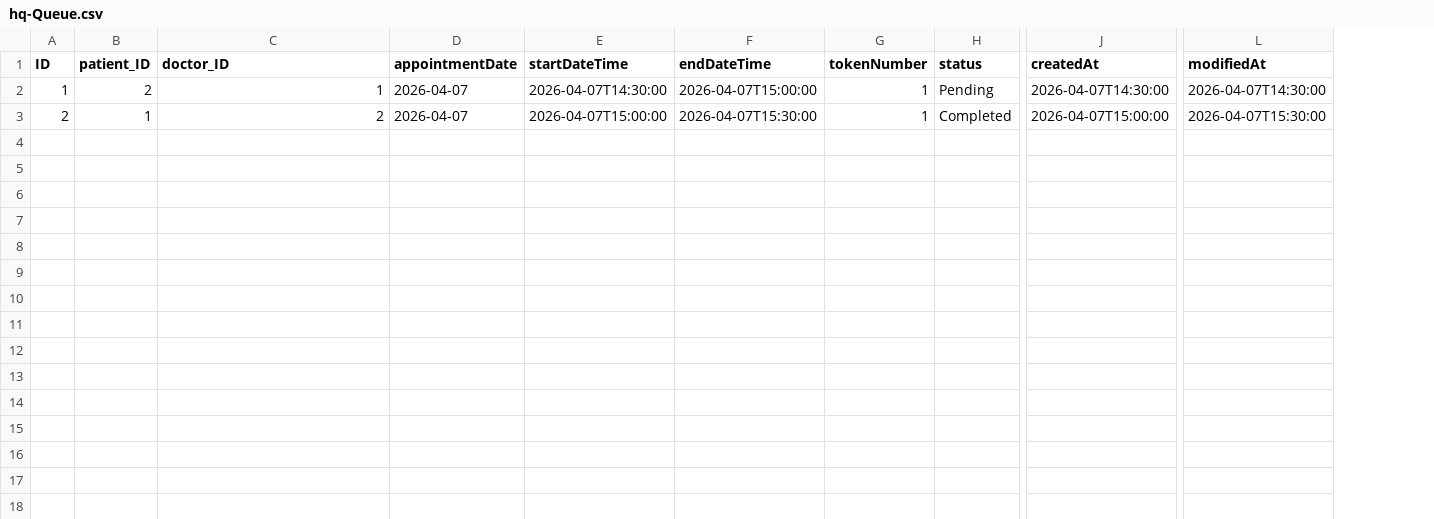
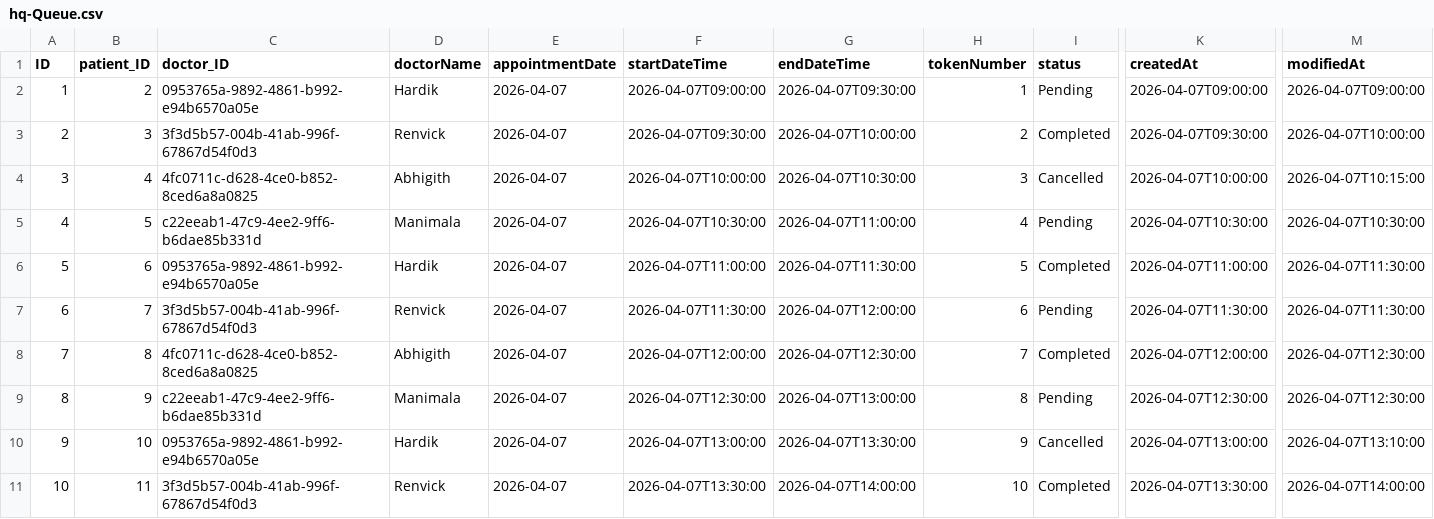
Before and after one commit to leuwahardik/HospitalQueueSystem, a CSV file: hq-capm/db/data/hq-Queue.csv, drawn as a sheet; only a part is shown, gaps mark what is left out; addresses are those after the commit; rows hold the shown columns only; the diff names each change by its address in the sheet, - before the commit and + after, or states it on an @@ line.

```diff
--- a/hq-capm/db/data/hq-Queue.csv
+++ b/hq-capm/db/data/hq-Queue.csv
+column D (doctorName), rows 2-3: Hardik | Renvick
-C2 (doctor_ID): 1
+C2 (doctor_ID): 0953765a-9892-4861-b992-e94b6570a05e
-F2 (startDateTime): 2026-04-07T14:30:00
+F2 (startDateTime): 2026-04-07T09:00:00
-G2 (endDateTime): 2026-04-07T15:00:00
+G2 (endDateTime): 2026-04-07T09:30:00
-K2 (createdAt): 2026-04-07T14:30:00
+K2 (createdAt): 2026-04-07T09:00:00
-M2 (modifiedAt): 2026-04-07T14:30:00
+M2 (modifiedAt): 2026-04-07T09:00:00
-B3 (patient_ID): 1
+B3 (patient_ID): 3
-C3 (doctor_ID): 2
+C3 (doctor_ID): 3f3d5b57-004b-41ab-996f-67867d54f0d3
-F3 (startDateTime): 2026-04-07T15:00:00
+F3 (startDateTime): 2026-04-07T09:30:00
-G3 (endDateTime): 2026-04-07T15:30:00
+G3 (endDateTime): 2026-04-07T10:00:00
-H3 (tokenNumber): 1
+H3 (tokenNumber): 2
-K3 (createdAt): 2026-04-07T15:00:00
+K3 (createdAt): 2026-04-07T09:30:00
-M3 (modifiedAt): 2026-04-07T15:30:00
+M3 (modifiedAt): 2026-04-07T10:00:00
+row 4: 3 | 4 | 4fc0711c-d628-4ce0-b852-8ced6a8a0825 | Abhigith | 2026-04-07 | 2026-04-07T10:00:00 | 2026-04-07T10:30:00 | 3 | Cancelled | 2026-04-07T10:00:00 | 2026-04-07T10:15:00
+row 5: 4 | 5 | c22eeab1-47c9-4ee2-9ff6-b6dae85b331d | Manimala | 2026-04-07 | 2026-04-07T10:30:00 | 2026-04-07T11:00:00 | 4 | Pending | 2026-04-07T10:30:00 | 2026-04-07T10:30:00
+row 6: 5 | 6 | 0953765a-9892-4861-b992-e94b6570a05e | Hardik | 2026-04-07 | 2026-04-07T11:00:00 | 2026-04-07T11:30:00 | 5 | Completed | 2026-04-07T11:00:00 | 2026-04-07T11:30:00
+row 7: 6 | 7 | 3f3d5b57-004b-41ab-996f-67867d54f0d3 | Renvick | 2026-04-07 | 2026-04-07T11:30:00 | 2026-04-07T12:00:00 | 6 | Pending | 2026-04-07T11:30:00 | 2026-04-07T11:30:00
+row 8: 7 | 8 | 4fc0711c-d628-4ce0-b852-8ced6a8a0825 | Abhigith | 2026-04-07 | 2026-04-07T12:00:00 | 2026-04-07T12:30:00 | 7 | Completed | 2026-04-07T12:00:00 | 2026-04-07T12:30:00
+row 9: 8 | 9 | c22eeab1-47c9-4ee2-9ff6-b6dae85b331d | Manimala | 2026-04-07 | 2026-04-07T12:30:00 | 2026-04-07T13:00:00 | 8 | Pending | 2026-04-07T12:30:00 | 2026-04-07T12:30:00
+row 10: 9 | 10 | 0953765a-9892-4861-b992-e94b6570a05e | Hardik | 2026-04-07 | 2026-04-07T13:00:00 | 2026-04-07T13:30:00 | 9 | Cancelled | 2026-04-07T13:00:00 | 2026-04-07T13:10:00
+row 11: 10 | 11 | 3f3d5b57-004b-41ab-996f-67867d54f0d3 | Renvick | 2026-04-07 | 2026-04-07T13:30:00 | 2026-04-07T14:00:00 | 10 | Completed | 2026-04-07T13:30:00 | 2026-04-07T14:00:00
```
Also changed, not shown: 24 other files.
